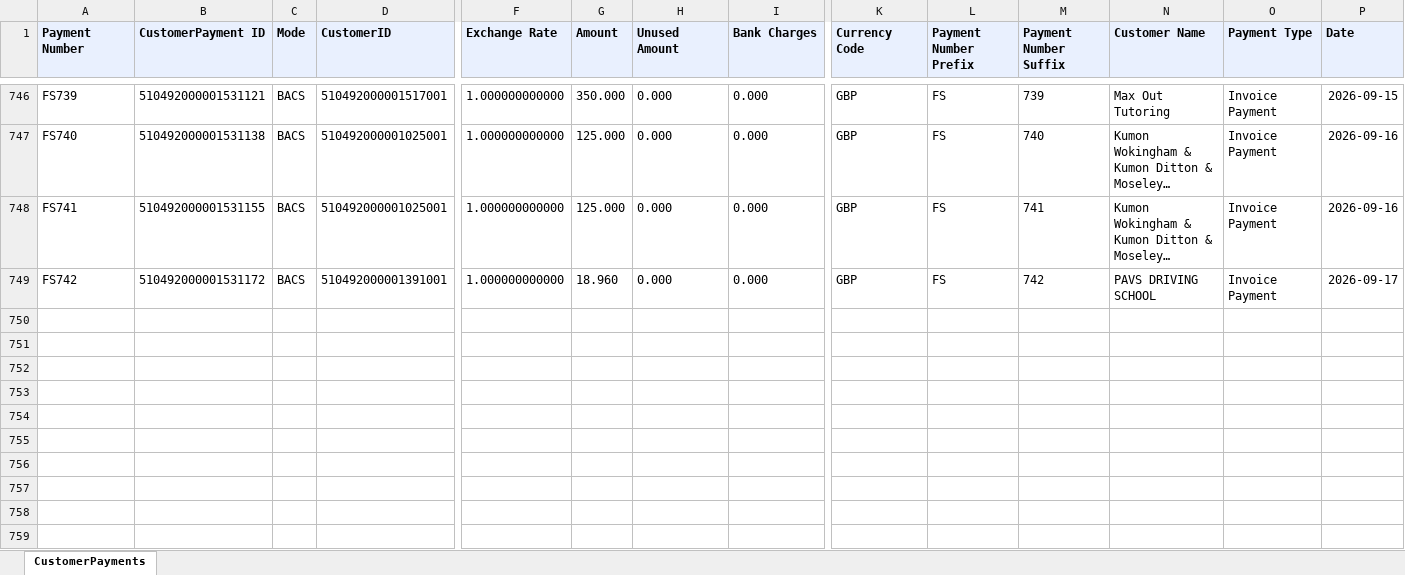
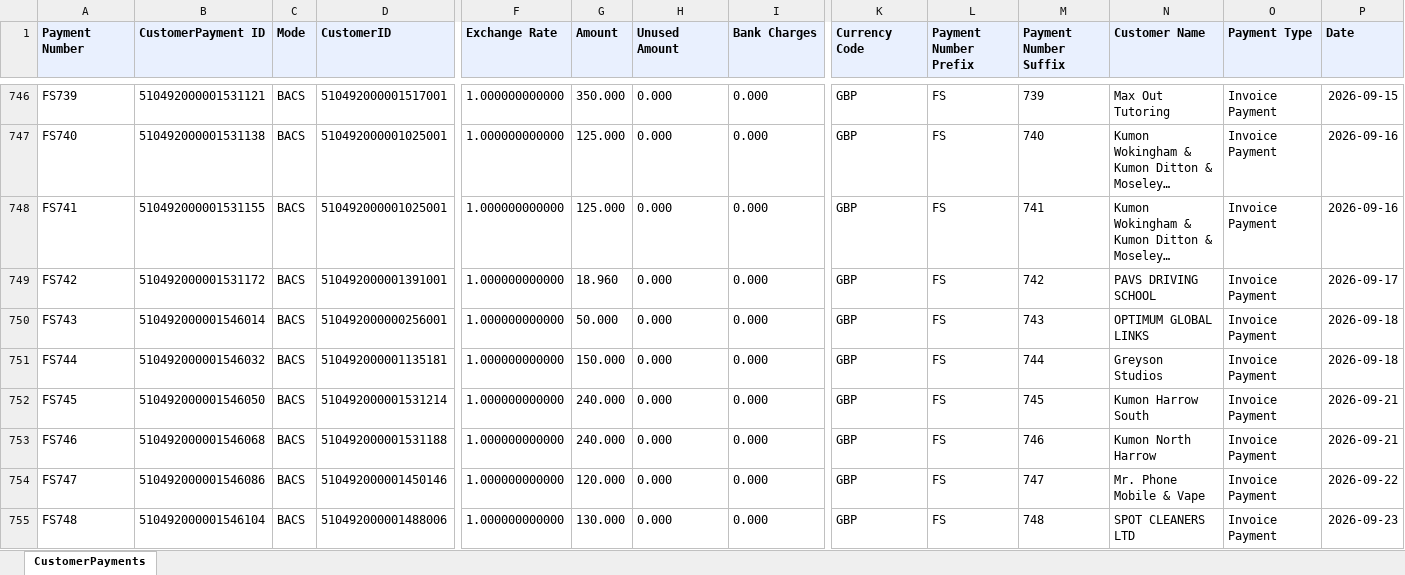
Before and after one commit to dataanalystsparta-netizen/fr_invoices, an Excel workbook: Customer_Payment_zoho.xlsx, sheet CustomerPayments, drawn as a sheet; only a part is shown, gaps mark what is left out; long unchanged cells end in …; values as stored, in another font and other column widths than the file's, no borders; rows hold the shown columns only; the diff names each change by its address in the sheet, - before the commit and + after, or states it on an @@ line.

```diff
--- a/Customer_Payment_zoho.xlsx (sheet CustomerPayments)
+++ b/Customer_Payment_zoho.xlsx (sheet CustomerPayments)
+row 750: FS743 | 510492000001546014 | BACS | 510492000000256001 | 1.000000000000 | 50.000 | 0.000 | 0.000 | GBP | FS | 743 | OPTIMUM GLOBAL LINKS | Invoice Payment | 2026-09-18
+row 751: FS744 | 510492000001546032 | BACS | 510492000001135181 | 1.000000000000 | 150.000 | 0.000 | 0.000 | GBP | FS | 744 | Greyson Studios | Invoice Payment | 2026-09-18
+row 752: FS745 | 510492000001546050 | BACS | 510492000001531214 | 1.000000000000 | 240.000 | 0.000 | 0.000 | GBP | FS | 745 | Kumon Harrow South | Invoice Payment | 2026-09-21
+row 753: FS746 | 510492000001546068 | BACS | 510492000001531188 | 1.000000000000 | 240.000 | 0.000 | 0.000 | GBP | FS | 746 | Kumon North Harrow | Invoice Payment | 2026-09-21
+row 754: FS747 | 510492000001546086 | BACS | 510492000001450146 | 1.000000000000 | 120.000 | 0.000 | 0.000 | GBP | FS | 747 | Mr. Phone Mobile & Vape | Invoice Payment | 2026-09-22
+row 755: FS748 | 510492000001546104 | BACS | 510492000001488006 | 1.000000000000 | 130.000 | 0.000 | 0.000 | GBP | FS | 748 | SPOT CLEANERS LTD | Invoice Payment | 2026-09-23
```
Also changed, not shown: AR_current_zoho.xlsx, AR_overdue_zoho.xlsx, 1 other file.
